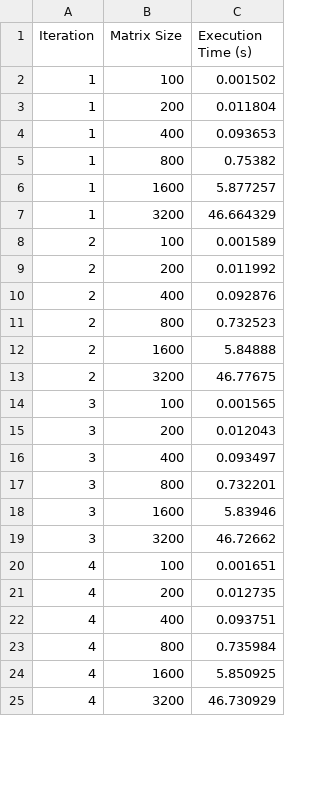
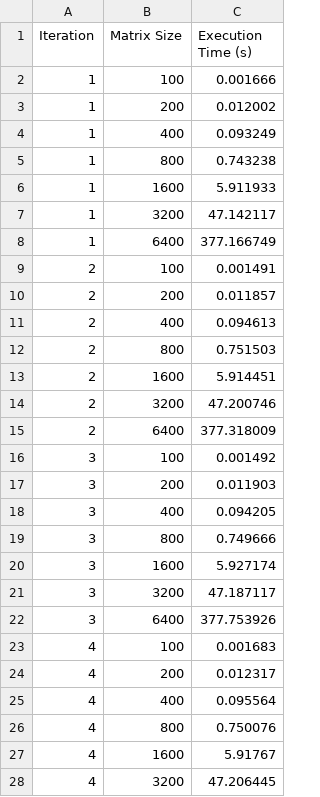
Before and after one commit to andrepalacio/HPC, a CSV file: matrix_mutliplication/secuencial/tests_matrix_secuencial_transponse.csv, drawn as a sheet; only a part is shown; the diff covers the shown part only.

```diff
--- a/matrix_mutliplication/secuencial/tests_matrix_secuencial_transponse.csv
+++ b/matrix_mutliplication/secuencial/tests_matrix_secuencial_transponse.csv
@@ -1,25 +1,28 @@
 Iteration,Matrix Size,Execution Time (s)
-1,100,0.001502
-1,200,0.011804
-1,400,0.093653
-1,800,0.75382
-1,1600,5.877257
-1,3200,46.664329
-2,100,0.001589
-2,200,0.011992
-2,400,0.092876
-2,800,0.732523
-2,1600,5.84888
-2,3200,46.77675
-3,100,0.001565
-3,200,0.012043
-3,400,0.093497
-3,800,0.732201
-3,1600,5.83946
-3,3200,46.72662
-4,100,0.001651
-4,200,0.012735
-4,400,0.093751
-4,800,0.735984
-4,1600,5.850925
-4,3200,46.730929
+1,100,0.001666
+1,200,0.012002
+1,400,0.093249
+1,800,0.743238
+1,1600,5.911933
+1,3200,47.142117
+1,6400,377.166749
+2,100,0.001491
+2,200,0.011857
+2,400,0.094613
+2,800,0.751503
+2,1600,5.914451
+2,3200,47.200746
+2,6400,377.318009
+3,100,0.001492
+3,200,0.011903
+3,400,0.094205
+3,800,0.749666
+3,1600,5.927174
+3,3200,47.187117
+3,6400,377.753926
+4,100,0.001683
+4,200,0.012317
+4,400,0.095564
+4,800,0.750076
+4,1600,5.91767
+4,3200,47.206445
```
Also changed, not shown: 7 added rows and 36 edited cells elsewhere in this file, 37 other files.
